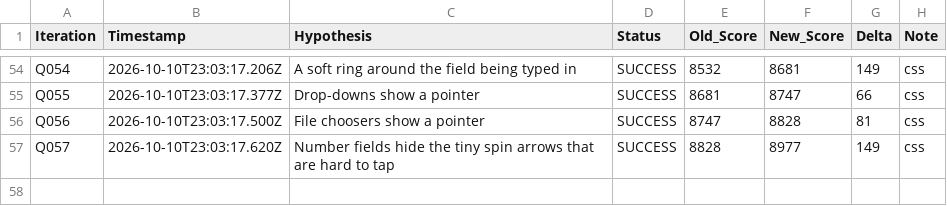
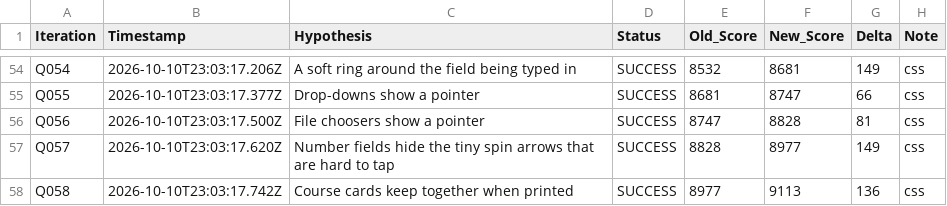
Before and after one commit to LastkingSwade/trainwithfifs-frontend, a TSV file: autoresearch-results.tsv, drawn as a sheet; only a part is shown, gaps mark what is left out.

```diff
--- a/autoresearch-results.tsv
+++ b/autoresearch-results.tsv
@@ -57 +57,2 @@ Q056	2026-10-10T23:03:17.500Z	File choosers show a pointer	SUCCESS	8747	8828	81
 Q057	2026-10-10T23:03:17.620Z	Number fields hide the tiny spin arrows that are hard to tap	SUCCESS	8828	8977	149	css
+Q058	2026-10-10T23:03:17.742Z	Course cards keep together when printed	SUCCESS	8977	9113	136	css
```
Also changed, not shown: 1 other file.
